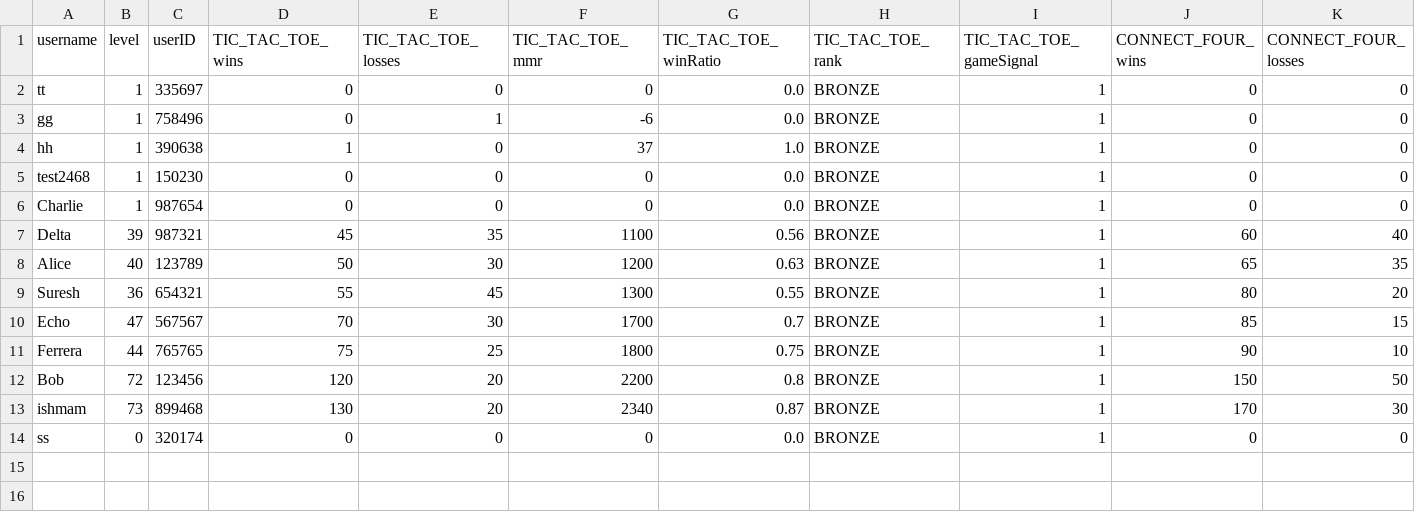
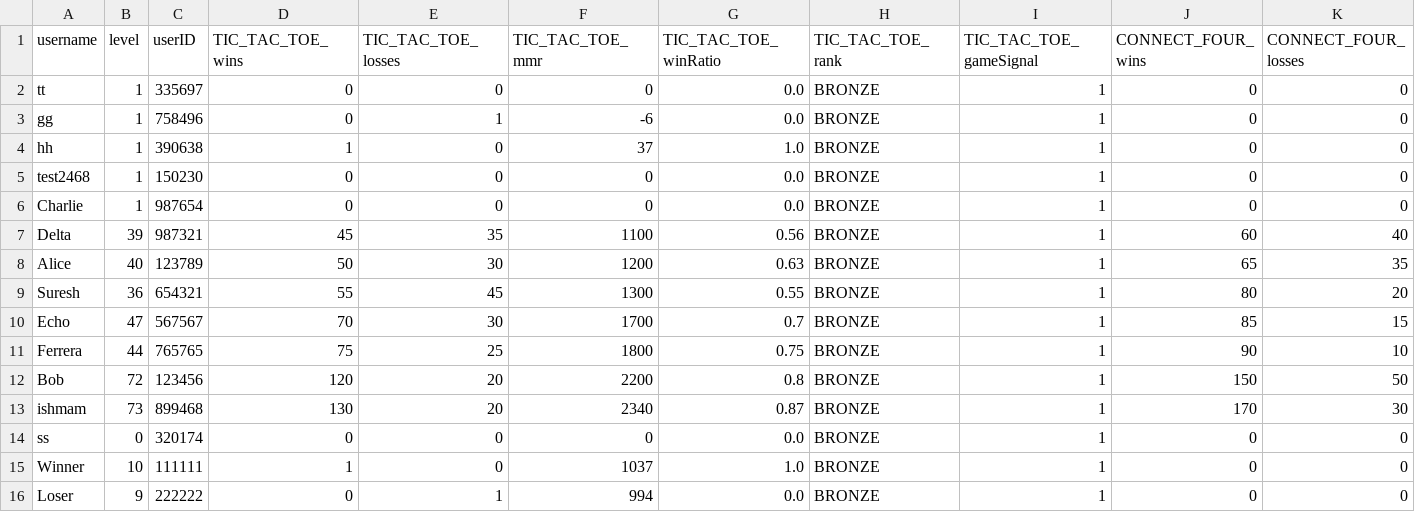
Before and after one commit to SarimEkram/Multiplayer-Board-platform, a CSV file: playerdata.csv, drawn as a sheet; only a part is shown; rows hold the shown columns only; the diff names each change by its address in the sheet, - before the commit and + after, or states it on an @@ line.

```diff
--- a/playerdata.csv
+++ b/playerdata.csv
+row 15: Winner | 10 | 111111 | 1 | 0 | 1037 | 1.0 | BRONZE | 1 | 0 | 0
+row 16: Loser | 9 | 222222 | 0 | 1 | 994 | 0.0 | BRONZE | 1 | 0 | 0
```
Also changed, not shown: 35 other files.
